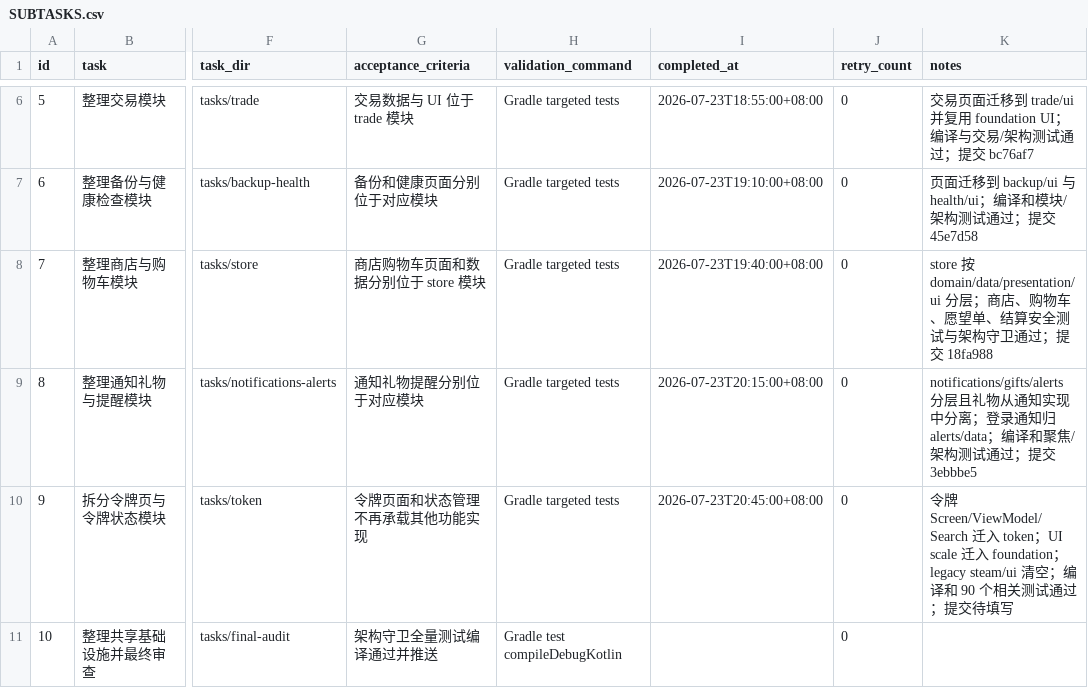
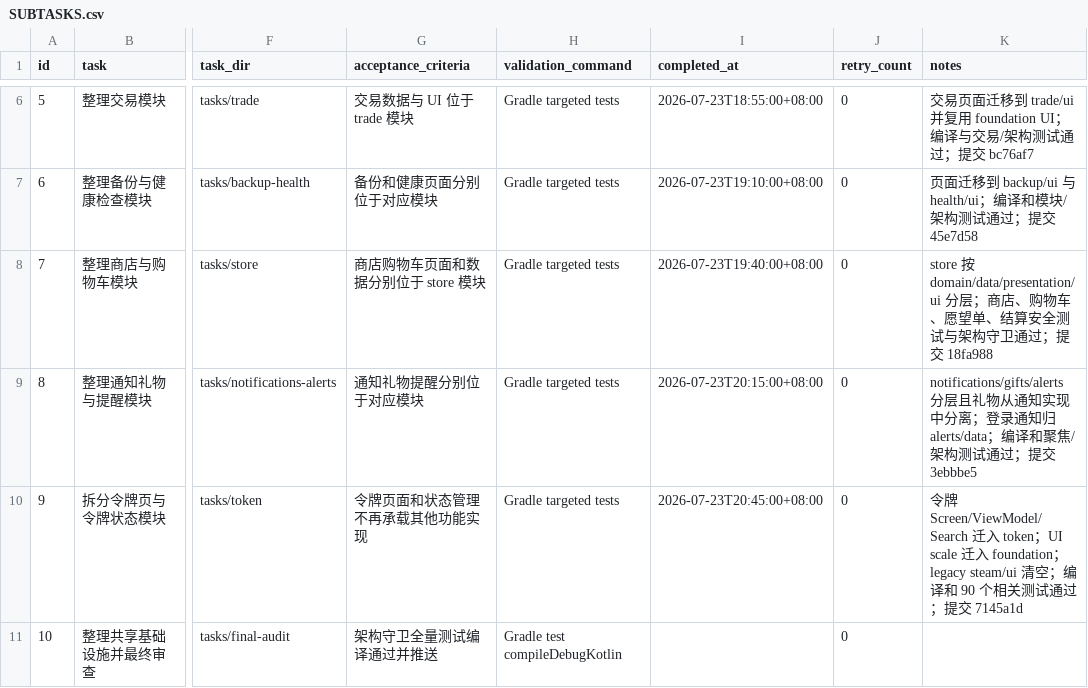
Before and after one commit to JoyinJoester/Monica-Steam, a CSV file: .codex-tasks/20260723-steam-modularization/SUBTASKS.csv, drawn as a sheet; only a part is shown, gaps mark what is left out; the diff names each change by its address in the sheet, - before the commit and + after, or states it on an @@ line.

Commit message:
chore: record Steam token module migration

```diff
--- a/.codex-tasks/20260723-steam-modularization/SUBTASKS.csv
+++ b/.codex-tasks/20260723-steam-modularization/SUBTASKS.csv
-K10 (notes): …提交待填写
+K10 (notes): …提交 7145a1d
```
Also changed, not shown: 1 other file.
